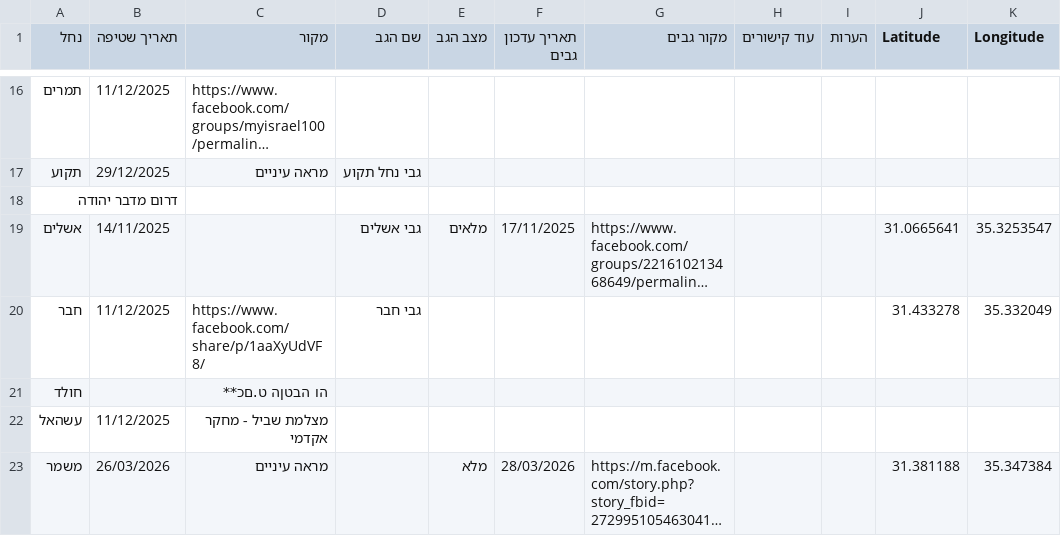
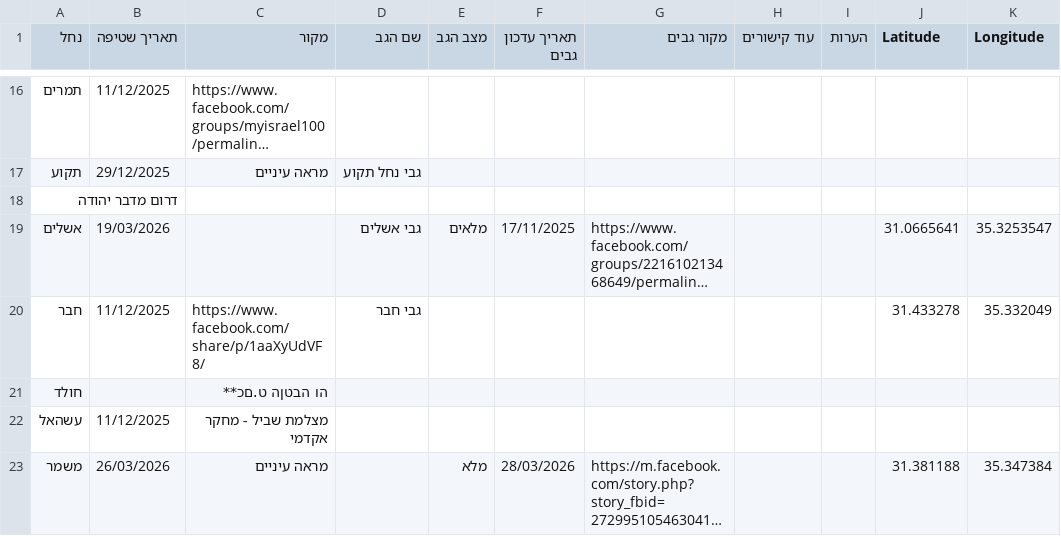
Before and after one commit to zstadler/IHMGeoJSONWaterholes, a TSV file: floods.tsv, drawn as a sheet; only a part is shown, gaps mark what is left out; long unchanged cells end in …; the diff names each change by its address in the sheet, - before the commit and + after, or states it on an @@ line.

```diff
--- a/floods.tsv
+++ b/floods.tsv
-B19 (תאריך שטיפה): 14/11/2025
+B19 (תאריך שטיפה): 19/03/2026
```
